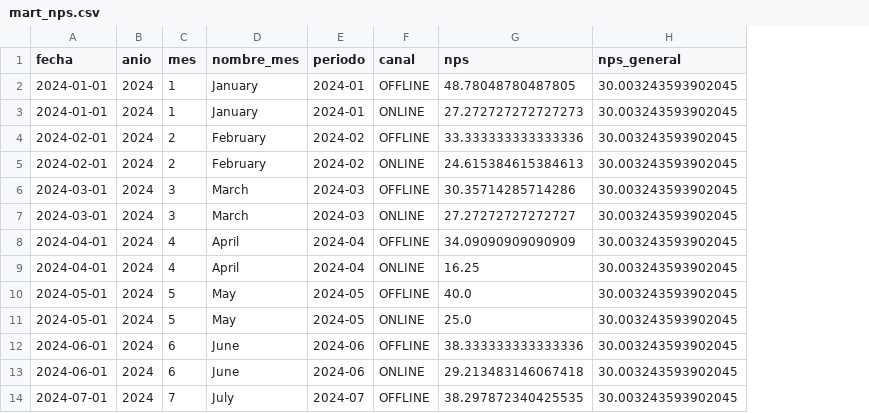
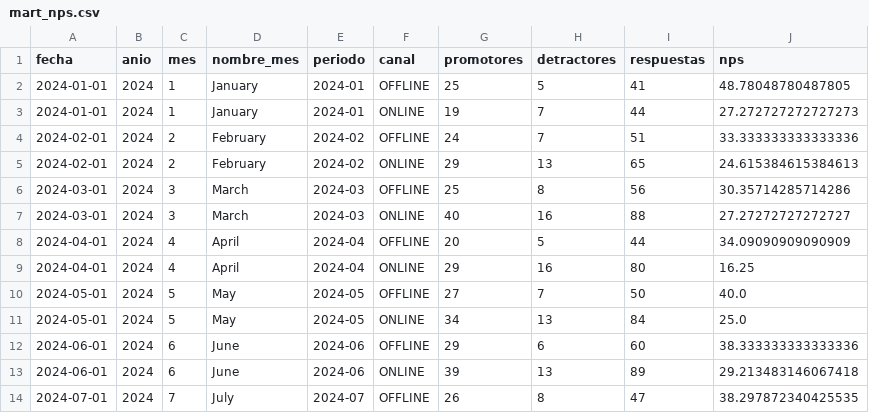
Before and after one commit to alvaro-farias/practica-imond, a CSV file: dw/mart_nps.csv, drawn as a sheet; only a part is shown; removed rows and columns are numbered as before the commit, all else as after; the diff names each change by its address in the sheet, - before the commit and + after, or states it on an @@ line.

```diff
--- a/dw/mart_nps.csv
+++ b/dw/mart_nps.csv
+column G (promotores), rows 2-14: 25 | 19 | 24 | 29 | 25 | 40 | 20 | 29 | 27 | 34 | 29 | 39 | 26
+column H (detractores), rows 2-14: 5 | 7 | 7 | 13 | 8 | 16 | 5 | 16 | 7 | 13 | 6 | 13 | 8
+column I (respuestas), rows 2-14: 41 | 44 | 51 | 65 | 56 | 88 | 44 | 80 | 50 | 84 | 60 | 89 | 47
-column H (nps_general), rows 2-14: all 30.003243593902045
```
Also changed, not shown: dw/mart_ventas_detalle.csv, 1 other file.
